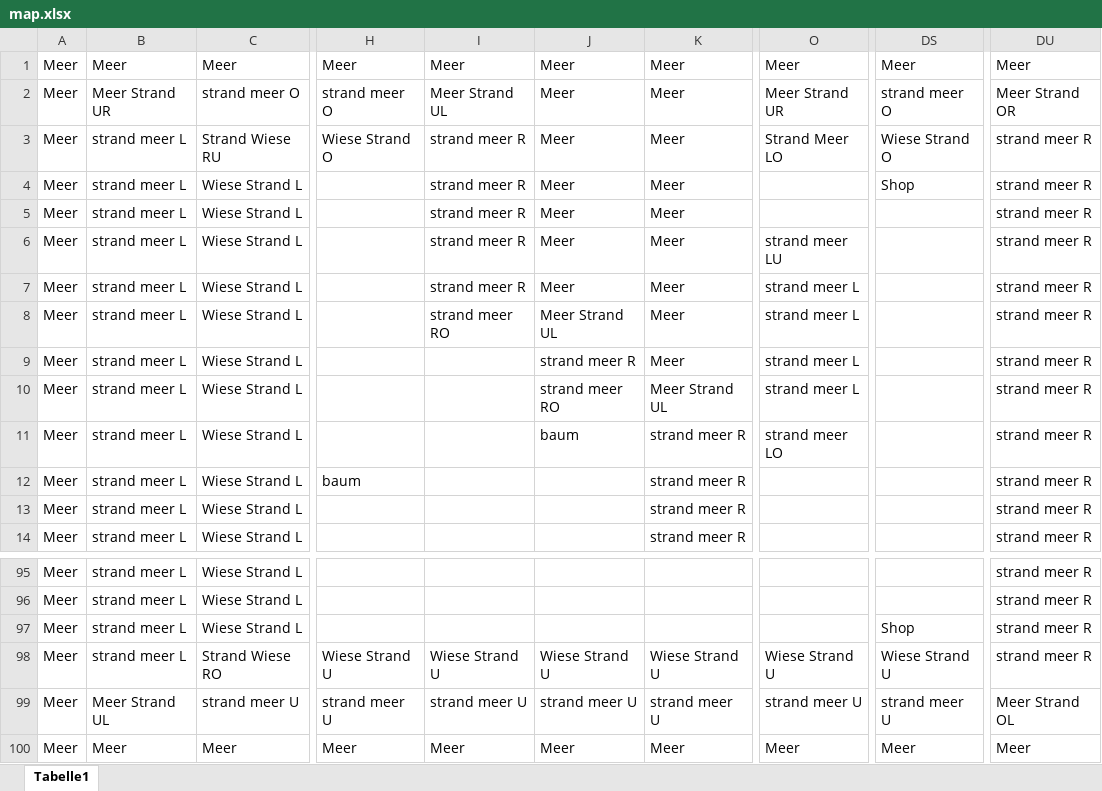
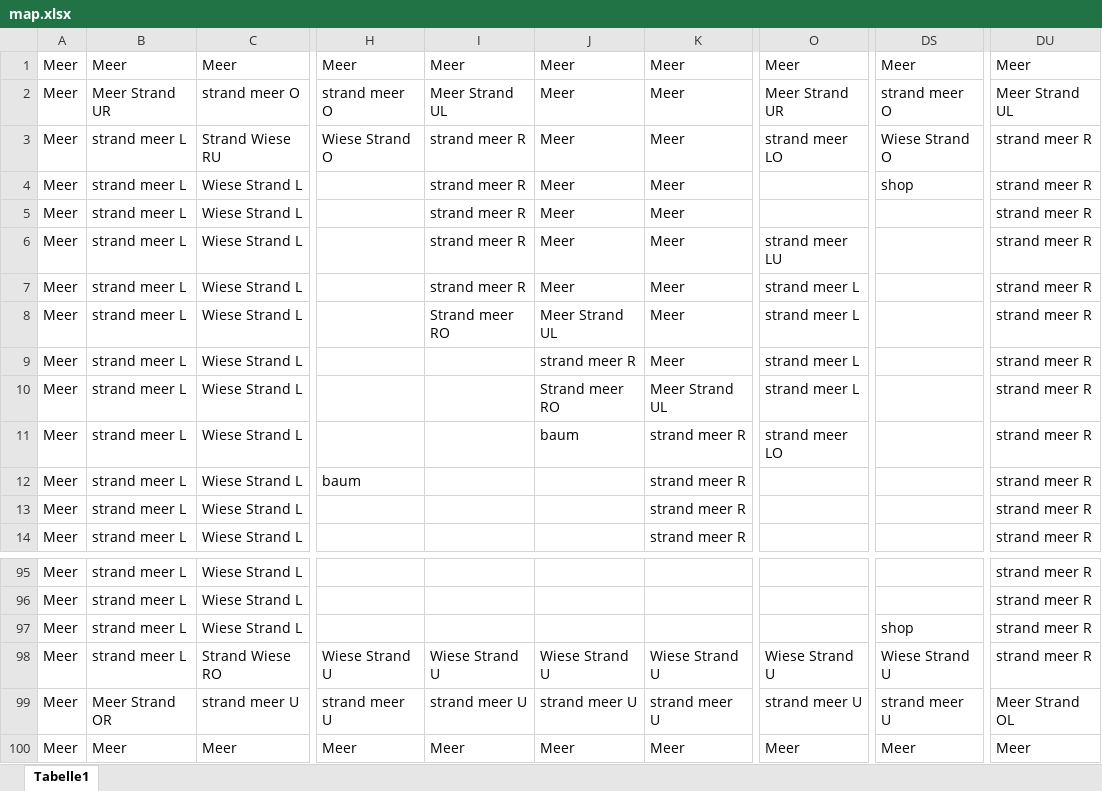
Before and after one commit to CoderDojoPotsdam/minezombs.GG.io, an Excel workbook: map/map.xlsx, sheet Tabelle1, drawn as a sheet; only a part is shown, gaps mark what is left out; values as stored, in another font and other column widths than the file's, no borders; the diff names each change by its address in the sheet, - before the commit and + after, or states it on an @@ line.

```diff
--- a/map/map.xlsx (sheet Tabelle1)
+++ b/map/map.xlsx (sheet Tabelle1)
-DU2: Meer Strand OR
+DU2: Meer Strand UL
-O3: Strand Meer LO
+O3: strand meer LO
-DS4: Shop
+DS4: shop
-I8: strand meer RO
+I8: Strand meer RO
-J10: strand meer RO
+J10: Strand meer RO
-DS97: Shop
+DS97: shop
-B99: Meer Strand UL
+B99: Meer Strand OR
```
Also changed, not shown: 1 other file.
